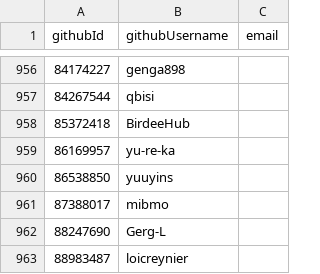
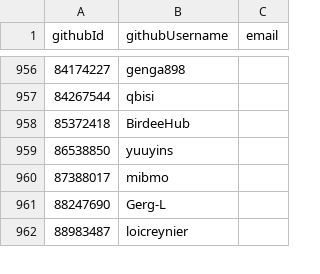
Before and after one commit to simonhollingshead/SC-election-2025, a CSV file: eligible.csv, drawn as a sheet; only a part is shown, gaps mark what is left out.

```diff
--- a/eligible.csv
+++ b/eligible.csv
@@ -958,3 +958,2 @@ githubId,githubUsername,email
 85372418,BirdeeHub,
-86169957,yu-re-ka,
 86538850,yuuyins,
```
Also changed, not shown: excluded.csv.
